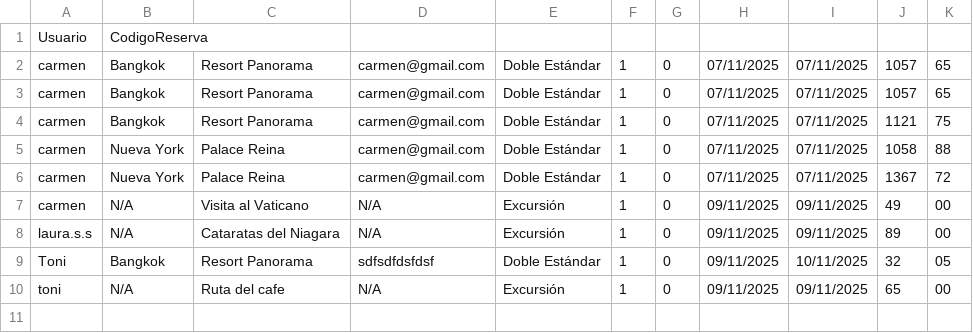
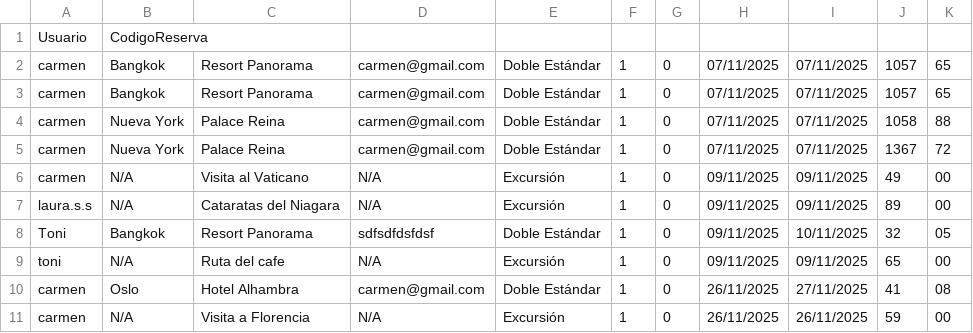
Before and after one commit to laurasaezserrano/agencia_prog_3, a CSV file: resources/data/reservas.csv, drawn as a sheet.

```diff
--- a/resources/data/reservas.csv
+++ b/resources/data/reservas.csv
@@ -3,3 +3,2 @@ carmen,Bangkok,Resort Panorama,carmen@gmail.com,Doble Estándar,1,0,07/11/2025,0
 carmen,Bangkok,Resort Panorama,carmen@gmail.com,Doble Estándar,1,0,07/11/2025,07/11/2025,1057,65
-carmen,Bangkok,Resort Panorama,carmen@gmail.com,Doble Estándar,1,0,07/11/2025,07/11/2025,1121,75
 carmen,Nueva York,Palace Reina,carmen@gmail.com,Doble Estándar,1,0,07/11/2025,07/11/2025,1058,88
@@ -10 +9,3 @@ Toni,Bangkok,Resort Panorama,sdfsdfdsfdsf,Doble Estándar,1,0,09/11/2025,10/11/2
 toni,N/A,Ruta del cafe,N/A,Excursión,1,0,09/11/2025,09/11/2025,65,00
+carmen,Oslo,Hotel Alhambra,carmen@gmail.com,Doble Estándar,1,0,26/11/2025,27/11/2025,41,08
+carmen,N/A,Visita a Florencia,N/A,Excursión,1,0,26/11/2025,26/11/2025,59,00
```
Also changed, not shown: 1 other file.
